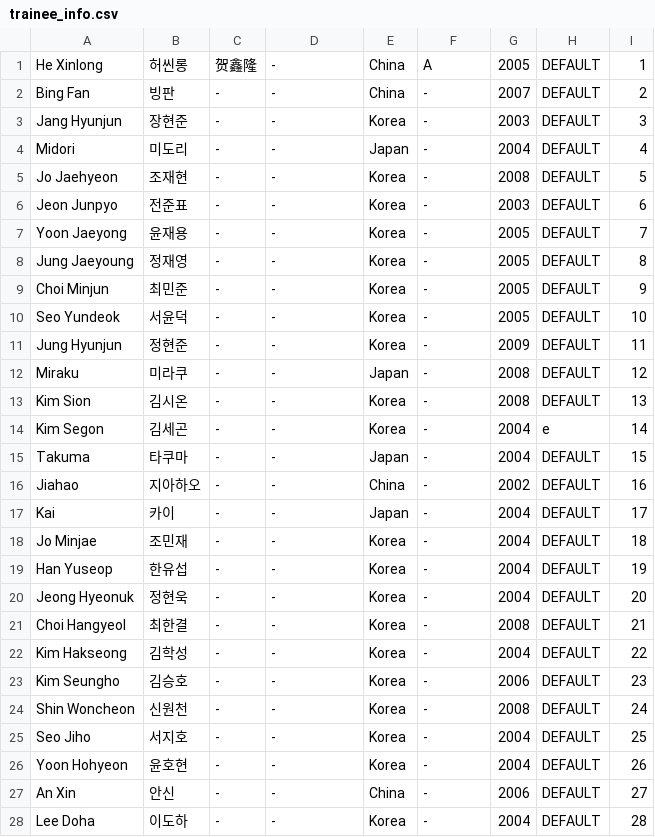
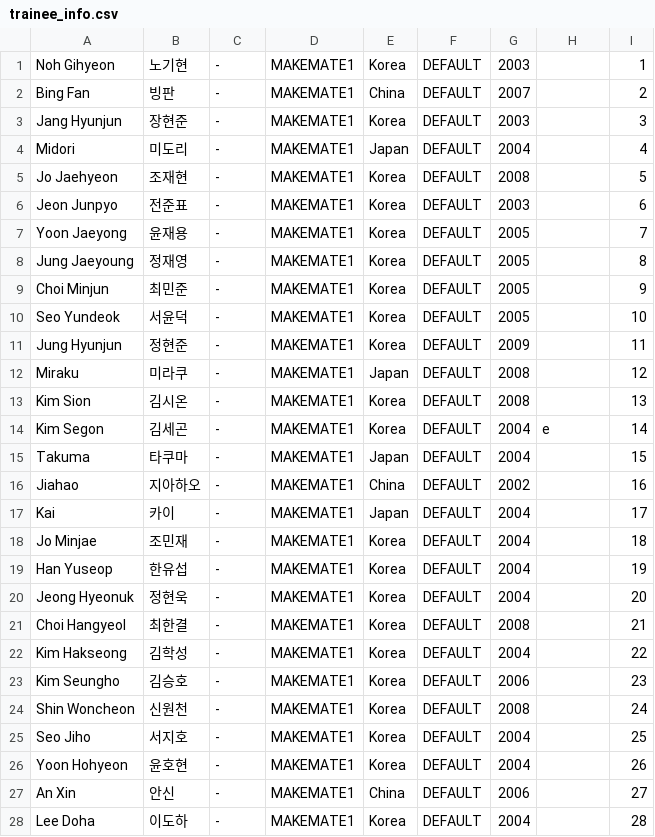
Before and after one commit to planetChomerace/planetChomerace.github.io, a CSV file: trainee_info.csv, drawn as a sheet; only a part is shown; the diff covers the shown part only.

Commit message:
Update trainee_info.csv
repasting the original trainee list

```diff
--- a/trainee_info.csv
+++ b/trainee_info.csv
@@ -1,28 +1,28 @@
-He Xinlong,허씬롱,贺鑫隆,-,China,A,2005,DEFAULT,1
-Bing Fan,빙판,-,-,China,-,2007,DEFAULT,2
-Jang Hyunjun,장현준,-,-,Korea,-,2003,DEFAULT,3
-Midori,미도리,-,-,Japan,-,2004,DEFAULT,4
-Jo Jaehyeon,조재현,-,-,Korea,-,2008,DEFAULT,5
-Jeon Junpyo,전준표,-,-,Korea,-,2003,DEFAULT,6
-Yoon Jaeyong,윤재용,-,-,Korea,-,2005,DEFAULT,7
-Jung Jaeyoung,정재영,-,-,Korea,-,2005,DEFAULT,8
-Choi Minjun,최민준,-,-,Korea,-,2005,DEFAULT,9
-Seo Yundeok,서윤덕,-,-,Korea,-,2005,DEFAULT,10
-Jung Hyunjun,정현준,-,-,Korea,-,2009,DEFAULT,11
-Miraku,미라쿠,-,-,Japan,-,2008,DEFAULT,12
-Kim Sion,김시온,-,-,Korea,-,2008,DEFAULT,13
-Kim Segon,김세곤,-,-,Korea,-,2004,e,14
-Takuma,타쿠마,-,-,Japan,-,2004,DEFAULT,15
-Jiahao,지아하오,-,-,China,-,2002,DEFAULT,16
-Kai,카이,-,-,Japan,-,2004,DEFAULT,17
-Jo Minjae,조민재,-,-,Korea,-,2004,DEFAULT,18
-Han Yuseop,한유섭,-,-,Korea,-,2004,DEFAULT,19
-Jeong Hyeonuk,정현욱,-,-,Korea,-,2004,DEFAULT,20
-Choi Hangyeol,최한결,-,-,Korea,-,2008,DEFAULT,21
-Kim Hakseong,김학성,-,-,Korea,-,2004,DEFAULT,22
-Kim Seungho,김승호,-,-,Korea,-,2006,DEFAULT,23
-Shin Woncheon,신원천,-,-,Korea,-,2008,DEFAULT,24
-Seo Jiho,서지호,-,-,Korea,-,2004,DEFAULT,25
-Yoon Hohyeon,윤호현,-,-,Korea,-,2004,DEFAULT,26
-An Xin,안신,-,-,China,-,2006,DEFAULT,27
-Lee Doha,이도하,-,-,Korea,-,2004,DEFAULT,28
+Noh Gihyeon,노기현,-,MAKEMATE1,Korea,DEFAULT,2003,,1
+Bing Fan,빙판,-,MAKEMATE1,China,DEFAULT,2007,,2
+Jang Hyunjun,장현준,-,MAKEMATE1,Korea,DEFAULT,2003,,3
+Midori,미도리,-,MAKEMATE1,Japan,DEFAULT,2004,,4
+Jo Jaehyeon,조재현,-,MAKEMATE1,Korea,DEFAULT,2008,,5
+Jeon Junpyo,전준표,-,MAKEMATE1,Korea,DEFAULT,2003,,6
+Yoon Jaeyong,윤재용,-,MAKEMATE1,Korea,DEFAULT,2005,,7
+Jung Jaeyoung,정재영,-,MAKEMATE1,Korea,DEFAULT,2005,,8
+Choi Minjun,최민준,-,MAKEMATE1,Korea,DEFAULT,2005,,9
+Seo Yundeok,서윤덕,-,MAKEMATE1,Korea,DEFAULT,2005,,10
+Jung Hyunjun,정현준,-,MAKEMATE1,Korea,DEFAULT,2009,,11
+Miraku,미라쿠,-,MAKEMATE1,Japan,DEFAULT,2008,,12
+Kim Sion,김시온,-,MAKEMATE1,Korea,DEFAULT,2008,,13
+Kim Segon,김세곤,-,MAKEMATE1,Korea,DEFAULT,2004,e,14
+Takuma,타쿠마,-,MAKEMATE1,Japan,DEFAULT,2004,,15
+Jiahao,지아하오,-,MAKEMATE1,China,DEFAULT,2002,,16
+Kai,카이,-,MAKEMATE1,Japan,DEFAULT,2004,,17
+Jo Minjae,조민재,-,MAKEMATE1,Korea,DEFAULT,2004,,18
+Han Yuseop,한유섭,-,MAKEMATE1,Korea,DEFAULT,2004,,19
+Jeong Hyeonuk,정현욱,-,MAKEMATE1,Korea,DEFAULT,2004,,20
+Choi Hangyeol,최한결,-,MAKEMATE1,Korea,DEFAULT,2008,,21
+Kim Hakseong,김학성,-,MAKEMATE1,Korea,DEFAULT,2004,,22
+Kim Seungho,김승호,-,MAKEMATE1,Korea,DEFAULT,2006,,23
+Shin Woncheon,신원천,-,MAKEMATE1,Korea,DEFAULT,2008,,24
+Seo Jiho,서지호,-,MAKEMATE1,Korea,DEFAULT,2004,,25
+Yoon Hohyeon,윤호현,-,MAKEMATE1,Korea,DEFAULT,2004,,26
+An Xin,안신,-,MAKEMATE1,China,DEFAULT,2006,,27
+Lee Doha,이도하,-,MAKEMATE1,Korea,DEFAULT,2004,,28
```
Also changed, not shown: 24 edited cells elsewhere in this file.
